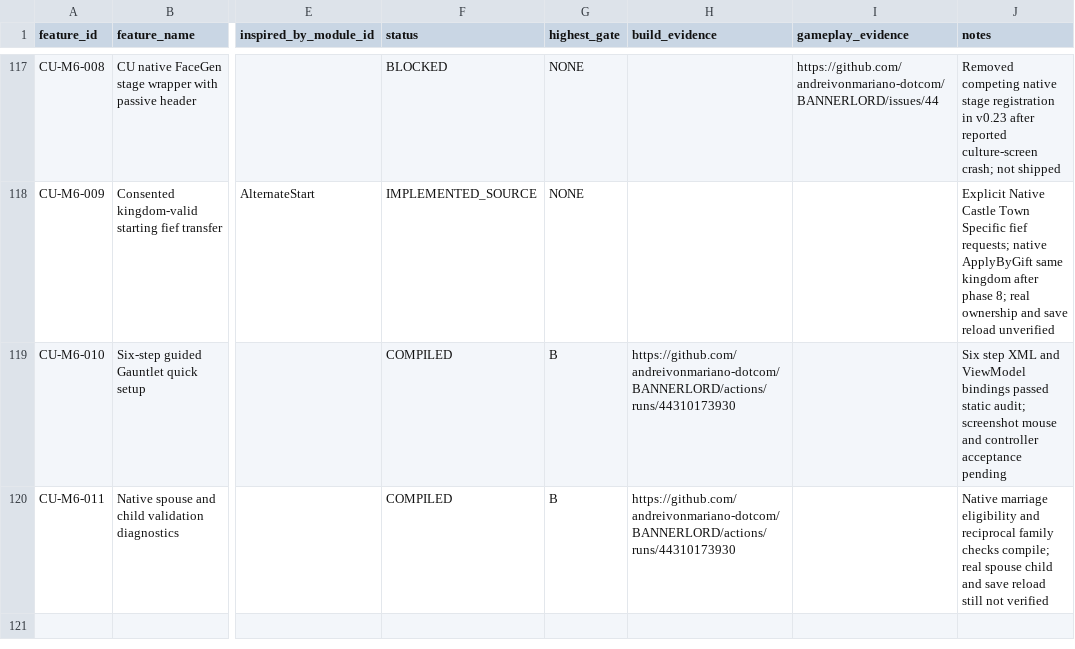
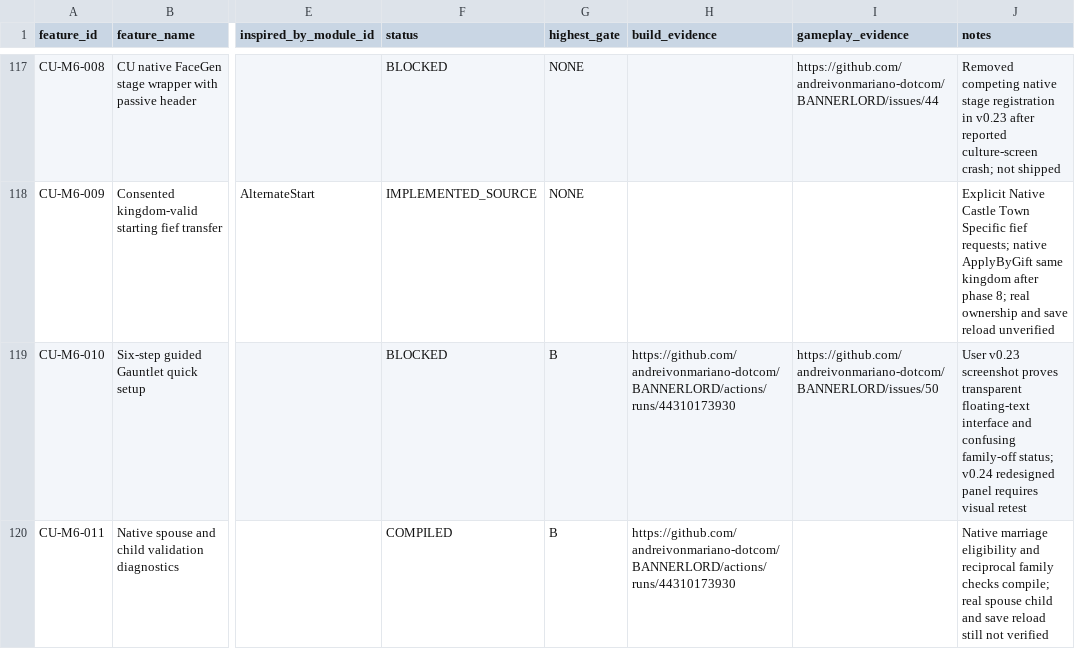
Before and after one commit to andreivonmariano-dotcom/BANNERLORD, a CSV file: Data/Feature_Registry.csv, drawn as a sheet; only a part is shown, gaps mark what is left out; the diff covers the shown part only; the diff names each change by its address in the sheet, - before the commit and + after, or states it on an @@ line.

Commit message:
Mark user-proven v0.23 family/UI failures and track v0.24 corrections as untested features

```diff
--- a/Data/Feature_Registry.csv
+++ b/Data/Feature_Registry.csv
-F119 (status): COMPILED
+F119 (status): BLOCKED
-I119 (gameplay_evidence): (empty)
+I119 (gameplay_evidence): https://github.com/andreivonmariano-dotcom/BANNERLORD/issues/50
-J119 (notes): Six step XML and ViewModel bindings passed static audit; screenshot mouse and controller acceptance pending
+J119 (notes): User v0.23 screenshot proves transparent floating-text interface and confusing family-off status; v0.24 redesigned panel requires visual retest
```
Also changed, not shown: 2 added rows and 4 edited cells elsewhere in this file.
